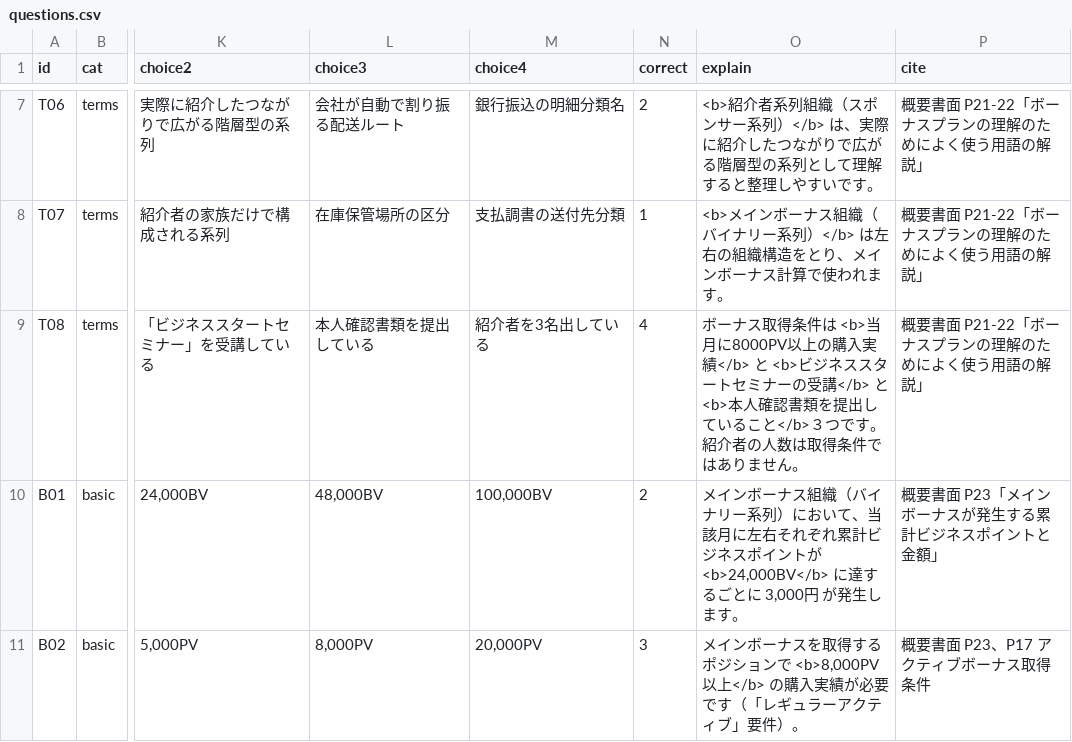
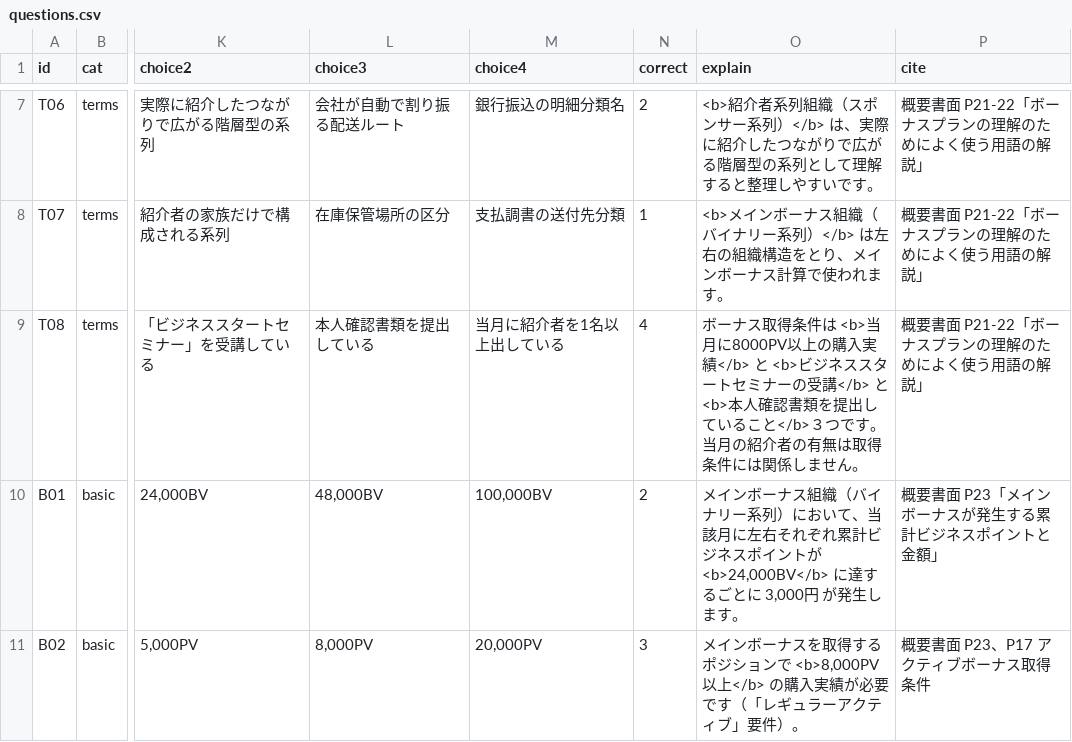
Before and after one commit to TokiToki-mori/eos-study-quiz, a CSV file: questions.csv, drawn as a sheet; only a part is shown, gaps mark what is left out; the diff names each change by its address in the sheet, - before the commit and + after, or states it on an @@ line.

Commit message:
Update questions.csv from editor.html

```diff
--- a/questions.csv
+++ b/questions.csv
-M9 (choice4): 紹介者を3名出している
+M9 (choice4): 当月に紹介者を1名以上出している
-O9 (explain): …つです。紹介者の人数は取得条件ではありません。
+O9 (explain): …つです。当月の紹介者の有無は取得条件には関係しません。
```
